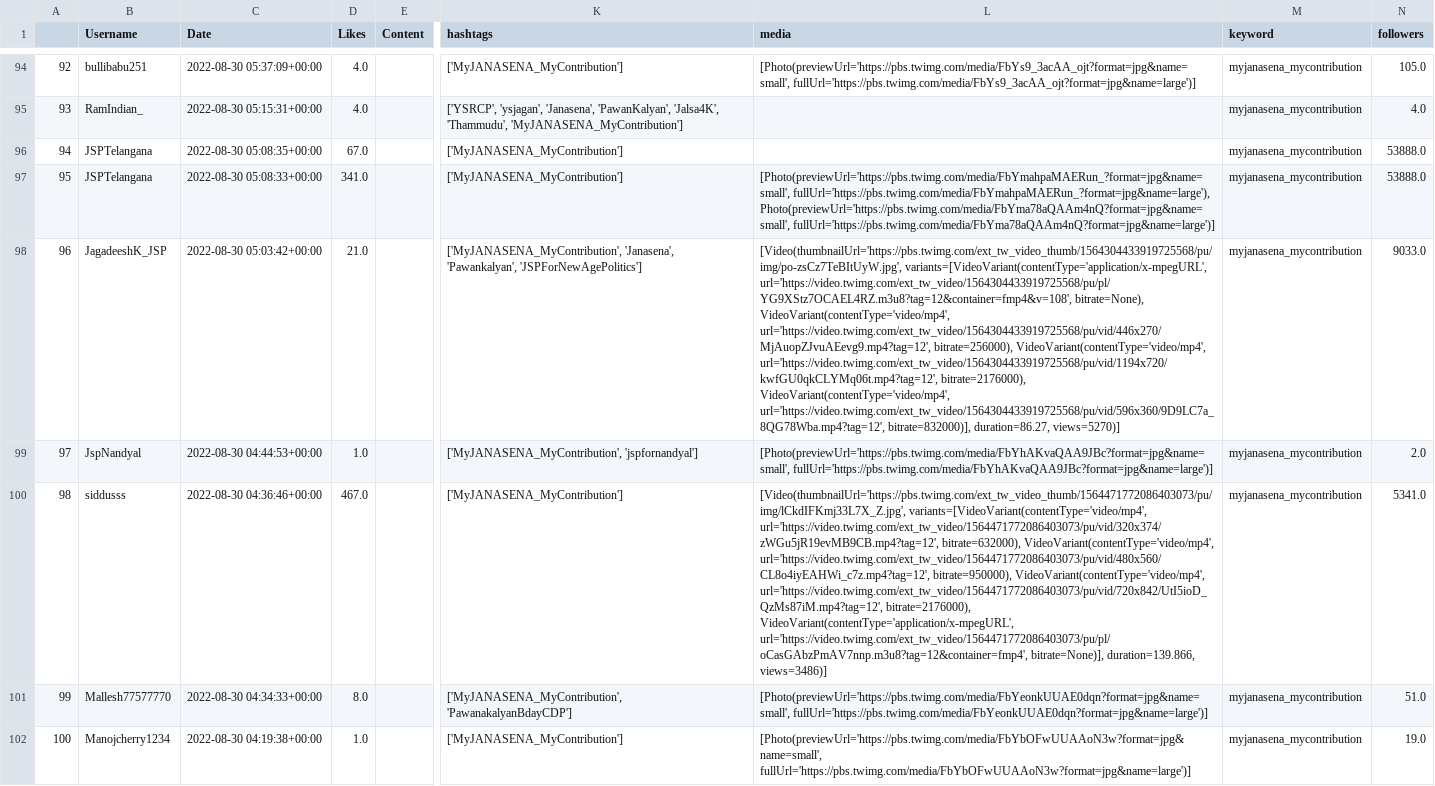
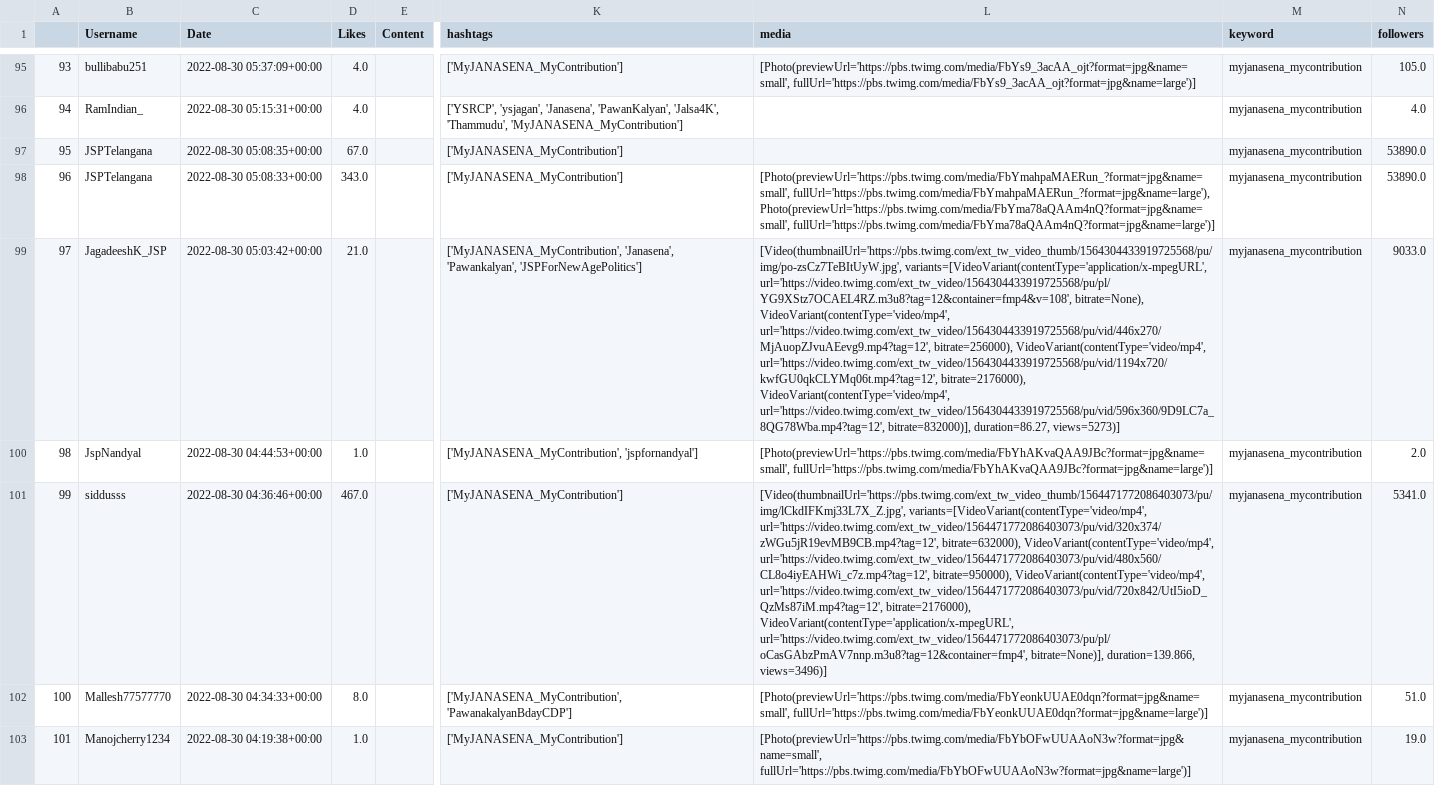
Before and after one commit to harishindl/janasenatweetdashboard, a CSV file: myjanasena_mycontribution_all_tweets.csv, drawn as a sheet; only a part is shown, gaps mark what is left out; addresses are those after the commit; the diff covers the shown part only; the diff names each change by its address in the sheet, - before the commit and + after, or states it on an @@ line.

Commit message:
committing files

```diff
--- a/myjanasena_mycontribution_all_tweets.csv
+++ b/myjanasena_mycontribution_all_tweets.csv
@@ column A renumbered from row 3 down @@
-N97:N98 (followers): 53888.0
+N97:N98 (followers): 53890.0
-D98 (Likes): 341.0
+D98 (Likes): 343.0
-L99 (media): …bitrate=832000)], duration=86.27, views=5270)]
+L99 (media): …bitrate=832000)], duration=86.27, views=5273)]
-L101 (media): …bitrate=None)], duration=139.866, views=3486)]
+L101 (media): …bitrate=None)], duration=139.866, views=3496)]
```
Also changed, not shown: 1 added row and 120 edited cells elsewhere in this file.
